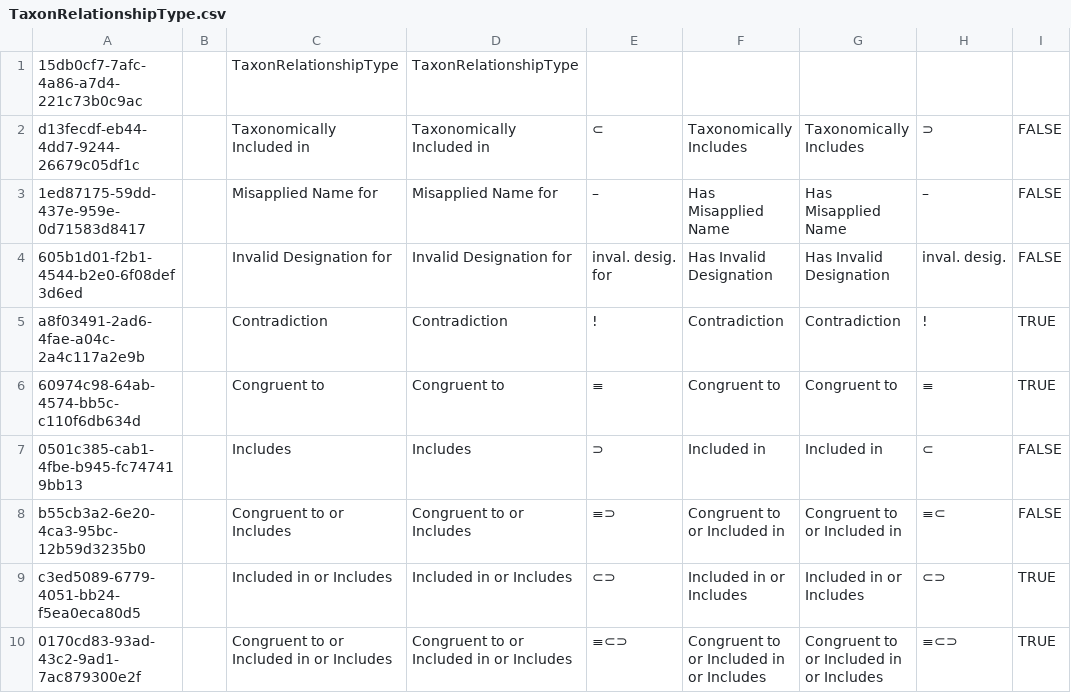
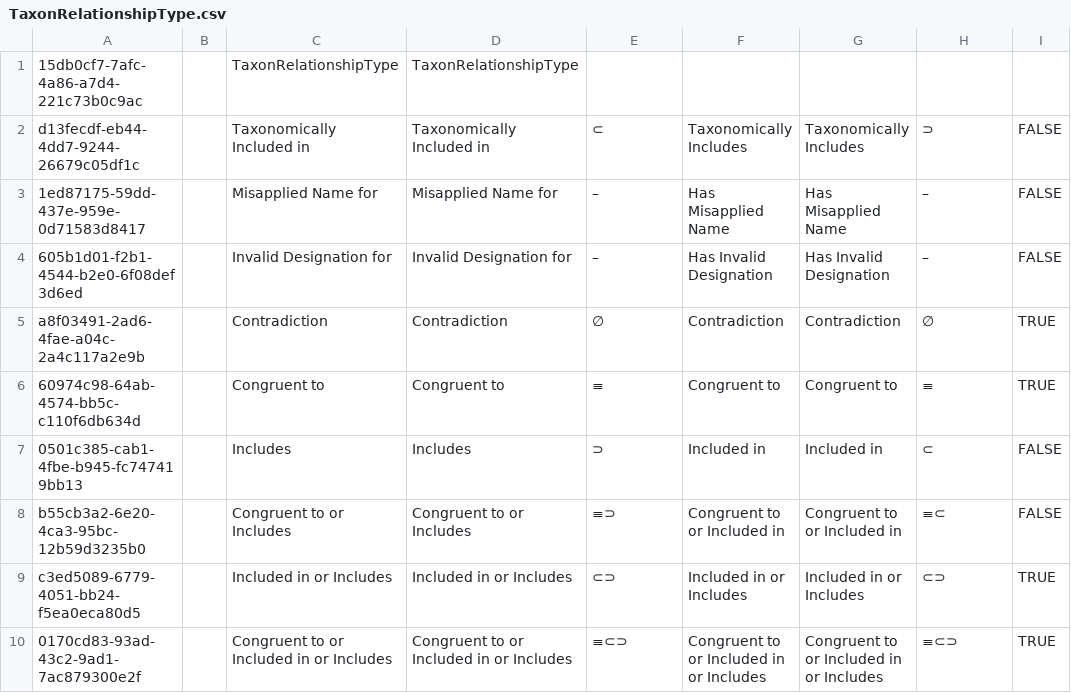
Before and after one commit to cybertaxonomy/cdmlib, a CSV file: cdmlib-model/src/main/resources/terms/TaxonRelationshipType.csv, drawn as a sheet; only a part is shown; the diff names each change by its address in the sheet, - before the commit and + after, or states it on an @@ line.

Commit message:
update concept relationship symbols (#2634) and some cleanup in database.update

```diff
--- a/cdmlib-model/src/main/resources/terms/TaxonRelationshipType.csv
+++ b/cdmlib-model/src/main/resources/terms/TaxonRelationshipType.csv
-E4: inval. desig. for
+E4: –
-H4: inval. desig.
+H4: –
-E5: !
+E5: ∅
-H5: !
+H5: ∅
```
Also changed, not shown: 20 other files.
